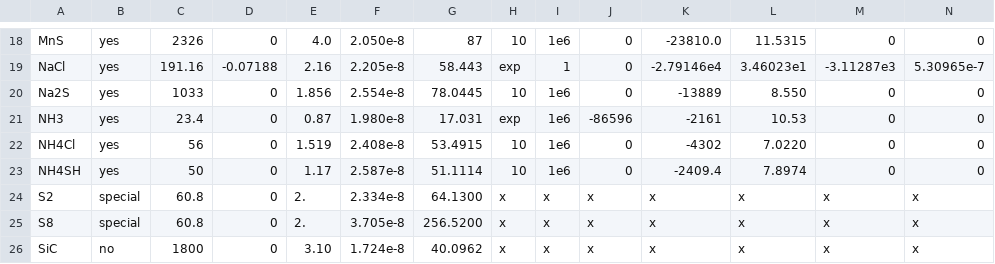
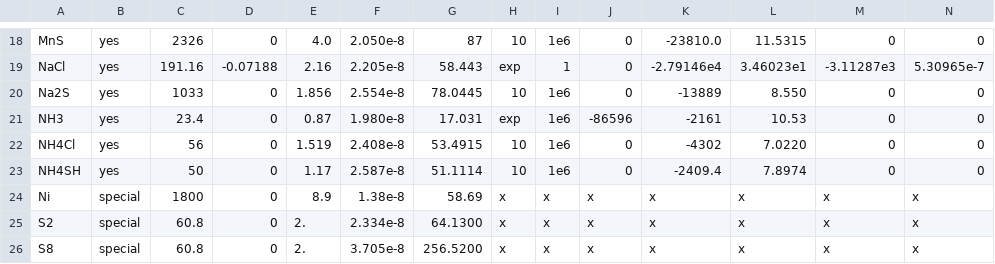
Before and after one commit to Kiefersv/Nimbus, a CSV file: nimbus/data/chem/cloud_material.csv, drawn as a sheet; only a part is shown, gaps mark what is left out; the shorter side is filled out with more unchanged rows; rows hold the shown columns only; the diff names each change by its address in the sheet, - before the commit and + after, or states it on an @@ line.

```diff
--- a/nimbus/data/chem/cloud_material.csv
+++ b/nimbus/data/chem/cloud_material.csv
+row 24: Ni | special | 1800 | 0 | 8.9 | 1.38e-8 | 58.69 | x | x | x | x | x | x | x
```
Also changed, not shown: 8 other files.
